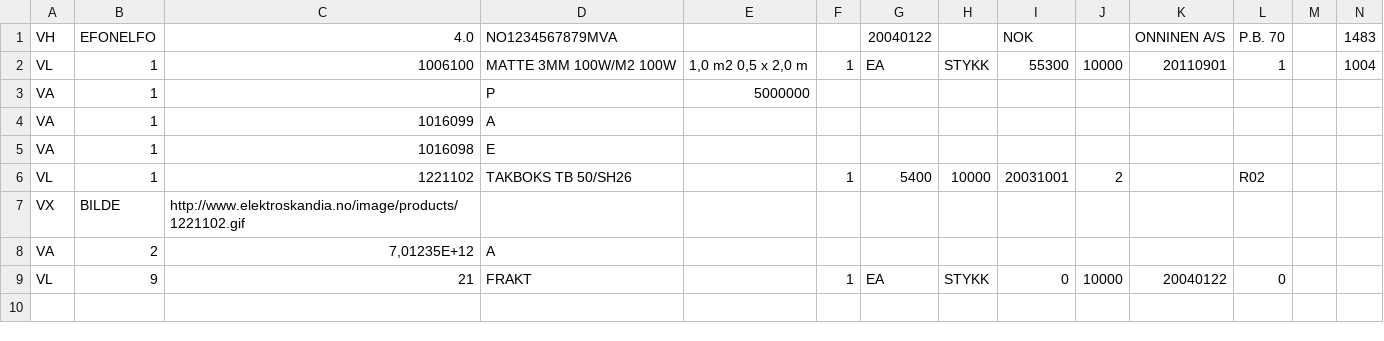
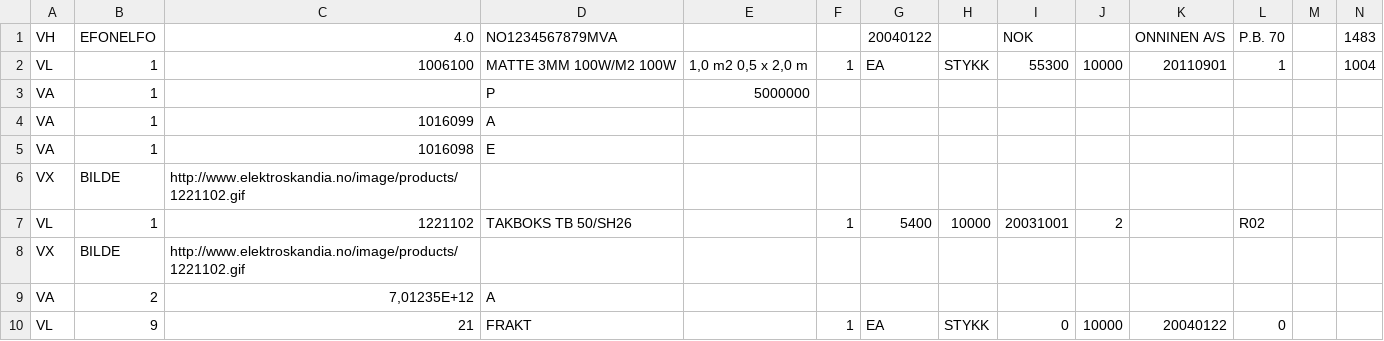
Before and after one commit to rorkjop/efonelfo, a CSV file: spec/samples/varefil_eksempel.csv, drawn as a sheet; only a part is shown; rows hold the shown columns only; the diff names each change by its address in the sheet, - before the commit and + after, or states it on an @@ line.

```diff
--- a/spec/samples/varefil_eksempel.csv
+++ b/spec/samples/varefil_eksempel.csv
+row 6: VX | BILDE | http://www.elektroskandia.no/image/products/1221102.gif
```
Also changed, not shown: 11 other files.
